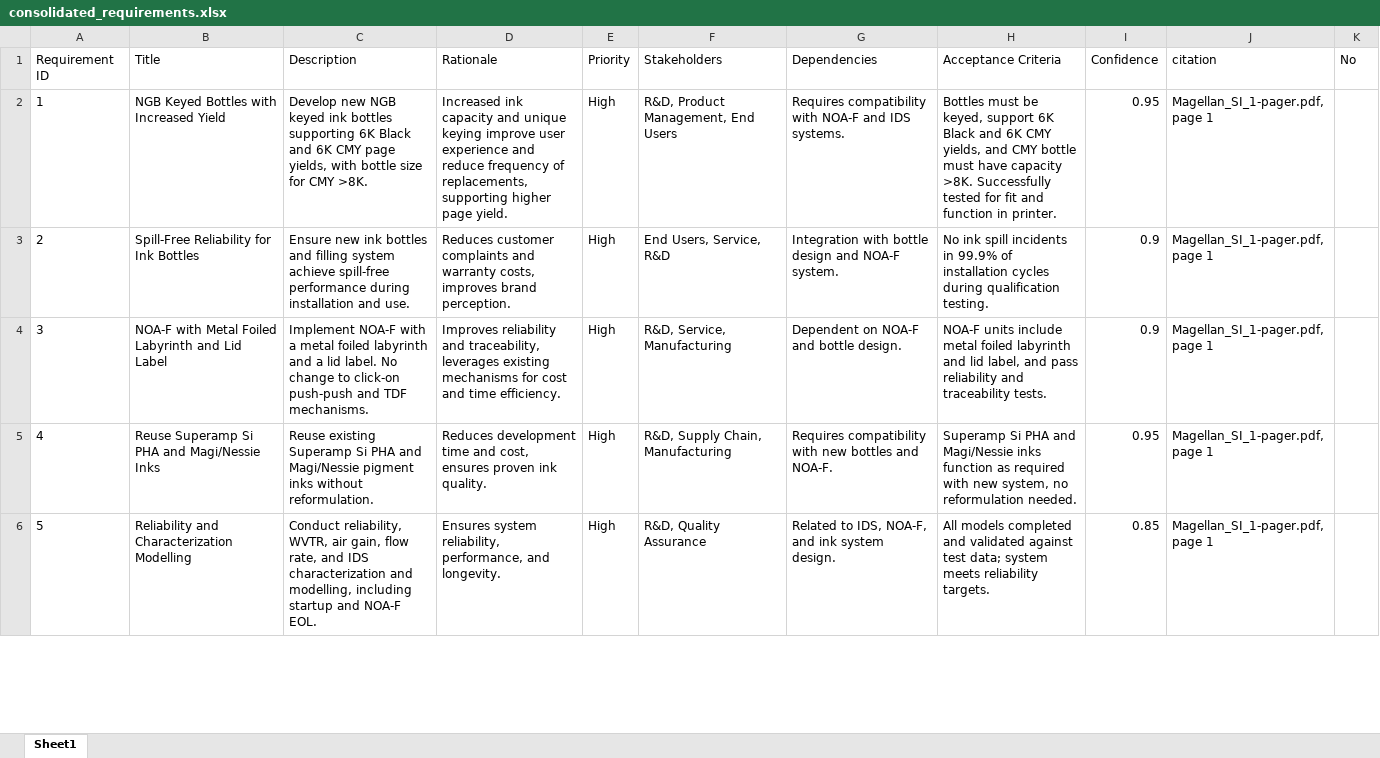
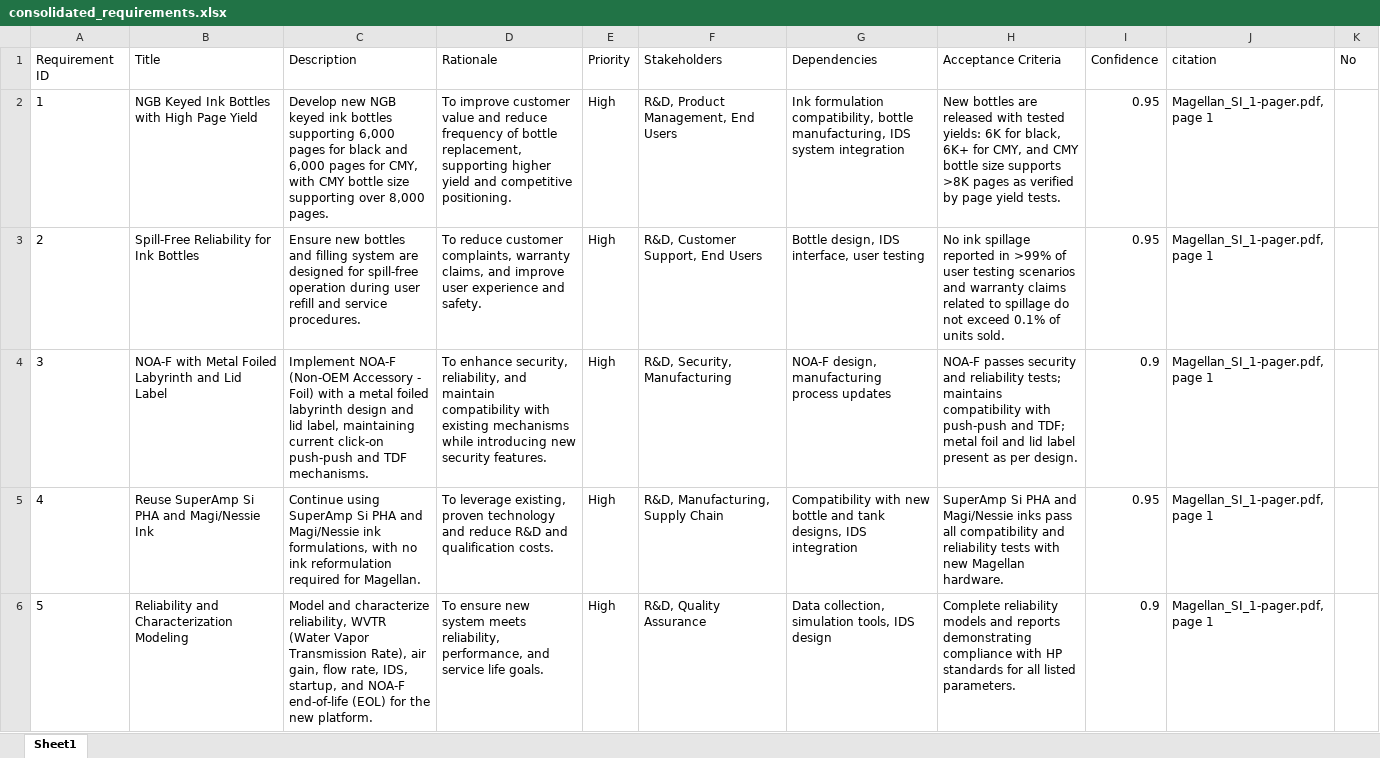
Before and after one commit to hpdxdemo/git_demo, an Excel workbook: consolidation/outputs/consolidated_requirements.xlsx, sheet Sheet1, drawn as a sheet; only a part is shown; values as stored, in another font and other column widths than the file's, no borders; the diff covers the shown part only; the diff names each change by its address in the sheet, - before the commit and + after, or states it on an @@ line.

Commit message:
Update consolidation/outputs/consolidated_requirements.xlsx

```diff
--- a/consolidation/outputs/consolidated_requirements.xlsx (sheet Sheet1)
+++ b/consolidation/outputs/consolidated_requirements.xlsx (sheet Sheet1)
-B2 (Title): NGB Keyed Bottles with Increased Yield
+B2 (Title): NGB Keyed Ink Bottles with High Page Yield
-C2 (Description): …bottles supporting 6K Black and 6K CMY page yields, with bottle size for CMY >8K.
+C2 (Description): …bottles supporting 6,000 pages for black and 6,000 pages for CMY, with CMY bottle size supporting over 8,000 pages.
-D2 (Rationale): Increased ink capacity and unique keying improve user experience and reduce frequency of replacements, supporting higher page yield.
+D2 (Rationale): To improve customer value and reduce frequency of bottle replacement, supporting higher yield and competitive positioning.
-G2 (Dependencies): Requires compatibility with NOA-F and IDS systems.
+G2 (Dependencies): Ink formulation compatibility, bottle manufacturing, IDS system integration
-H2 (Acceptance Criteria): Bottles must be keyed, support 6K Black and 6K CMY yields, and CMY bottle must have capacity >8K. Successfully tested for fit and function in printer.
+H2 (Acceptance Criteria): New bottles are released with tested yields: 6K for black, 6K+ for CMY, and CMY bottle size supports >8K pages as verified by page yield tests.
-C3 (Description): Ensure new ink bottles and filling system achieve spill-free performance during installation and use.
+C3 (Description): Ensure new bottles and filling system are designed for spill-free operation during user refill and service procedures.
-D3 (Rationale): Reduces customer complaints and warranty costs, improves brand perception.
+D3 (Rationale): To reduce customer complaints, warranty claims, and improve user experience and safety.
-F3 (Stakeholders): End Users, Service, R&D
+F3 (Stakeholders): R&D, Customer Support, End Users
-G3 (Dependencies): Integration with bottle design and NOA-F system.
+G3 (Dependencies): Bottle design, IDS interface, user testing
-H3 (Acceptance Criteria): No ink spill incidents in 99.9% of installation cycles during qualification testing.
+H3 (Acceptance Criteria): No ink spillage reported in >99% of user testing scenarios and warranty claims related to spillage do not exceed 0.1% of units sold.
-I3 (Confidence): 0.9
+I3 (Confidence): 0.95
-C4 (Description): Implement NOA-F with a metal foiled labyrinth and a lid label. No change to click-on push-push…
+C4 (Description): Implement NOA-F (Non-OEM Accessory - Foil) with a metal foiled labyrinth design and lid label, maintaining current click-on push-push…
-D4 (Rationale): Improves reliability and traceability, leverages existing mechanisms for cost and time efficiency.
+D4 (Rationale): To enhance security, reliability, and maintain compatibility with existing mechanisms while introducing new security features.
-F4 (Stakeholders): R&D, Service, Manufacturing
+F4 (Stakeholders): R&D, Security, Manufacturing
-G4 (Dependencies): Dependent on NOA-F and bottle design.
+G4 (Dependencies): NOA-F design, manufacturing process updates
-H4 (Acceptance Criteria): NOA-F units include metal foiled labyrinth and lid label, and pass reliability and traceability tests.
+H4 (Acceptance Criteria): NOA-F passes security and reliability tests; maintains compatibility with push-push and TDF; metal foil and lid label present as per design.
-B5 (Title): Reuse Superamp Si PHA and Magi/Nessie Inks
+B5 (Title): Reuse SuperAmp Si PHA and Magi/Nessie Ink
-C5 (Description): Reuse existing Superamp Si PHA and Magi/Nessie pigment inks without reformulation.
+C5 (Description): Continue using SuperAmp Si PHA and Magi/Nessie ink formulations, with no ink reformulation required for Magellan.
-D5 (Rationale): Reduces development time and cost, ensures proven ink quality.
+D5 (Rationale): To leverage existing, proven technology and reduce R&D and qualification costs.
-F5 (Stakeholders): R&D, Supply Chain, Manufacturing
+F5 (Stakeholders): R&D, Manufacturing, Supply Chain
-G5 (Dependencies): Requires compatibility with new bottles and NOA-F.
+G5 (Dependencies): Compatibility with new bottle and tank designs, IDS integration
-H5 (Acceptance Criteria): Superamp Si PHA and Magi/Nessie inks function as required with new system, no reformulation needed.
+H5 (Acceptance Criteria): SuperAmp Si PHA and Magi/Nessie inks pass all compatibility and reliability tests with new Magellan hardware.
-B6 (Title): Reliability and Characterization Modelling
+B6 (Title): Reliability and Characterization Modeling
-C6 (Description): Conduct reliability, WVTR, air gain, flow rate, and IDS characterization and modelling, including startup and NOA-F EOL.
+C6 (Description): Model and characterize reliability, WVTR (Water Vapor Transmission Rate), air gain, flow rate, IDS, startup, and NOA-F end-of-life (EOL) for the new platform.
-D6 (Rationale): Ensures system reliability, performance, and longevity.
+D6 (Rationale): To ensure new system meets reliability, performance, and service life goals.
-G6 (Dependencies): Related to IDS, NOA-F, and ink system design.
+G6 (Dependencies): Data collection, simulation tools, IDS design
-H6 (Acceptance Criteria): All models completed and validated against test data; system meets reliability targets.
+H6 (Acceptance Criteria): Complete reliability models and reports demonstrating compliance with HP standards for all listed parameters.
-I6 (Confidence): 0.85
+I6 (Confidence): 0.9
```
Also changed, not shown: 25 added rows, 15 removed rows, 171 edited cells and row numbers in column A elsewhere in this sheet.
